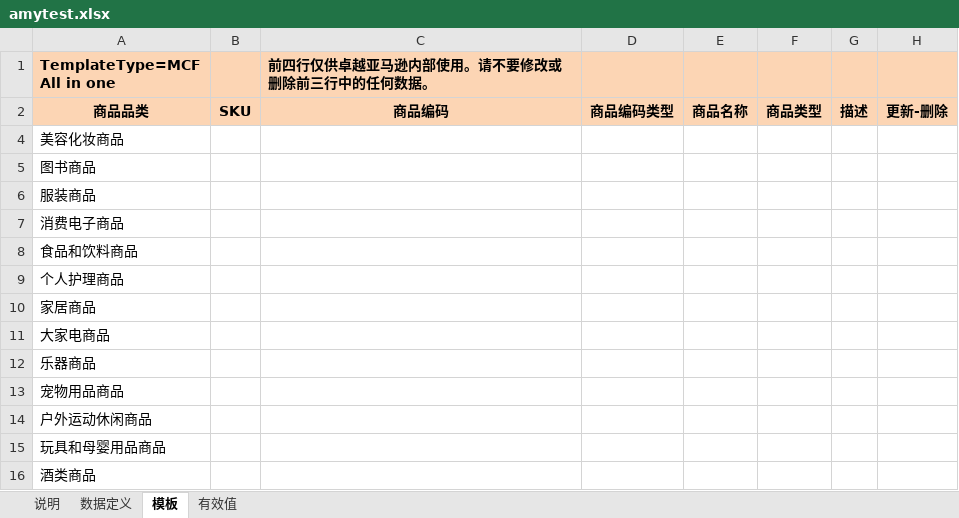
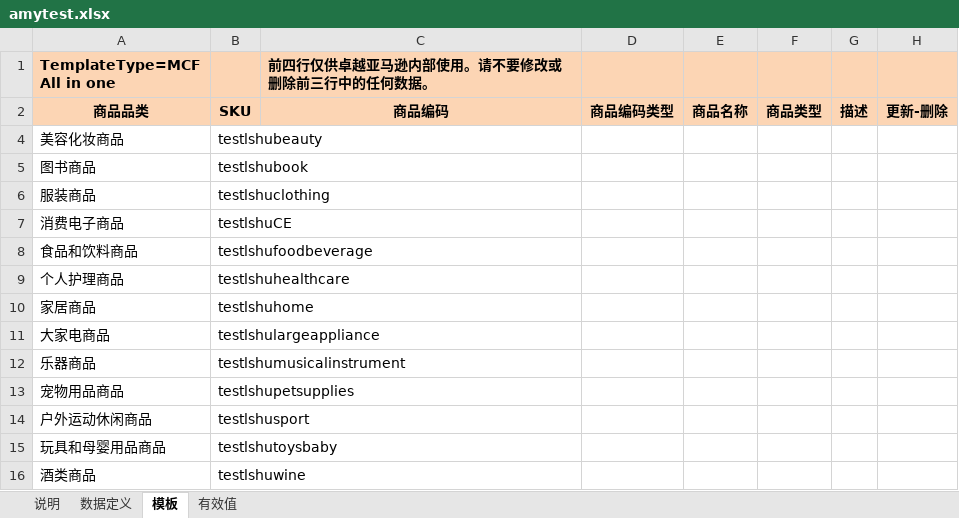
Before and after one commit to tuantuanls/test, an Excel workbook: amytest.xlsx, sheet 模板, drawn as a sheet; only a part is shown; values as stored, in another font and other column widths than the file's, no borders; conditional formats not drawn; the diff names each change by its address in the sheet, - before the commit and + after, or states it on an @@ line.

Commit message:
add sku

```diff
--- a/amytest.xlsx (sheet 模板)
+++ b/amytest.xlsx (sheet 模板)
-B4: (empty)
+B4: testlshubeauty
-B5: (empty)
+B5: testlshubook
-B6: (empty)
+B6: testlshuclothing
-B7: (empty)
+B7: testlshuCE
-B8: (empty)
+B8: testlshufoodbeverage
-B9: (empty)
+B9: testlshuhealthcare
-B10: (empty)
+B10: testlshuhome
-B11: (empty)
+B11: testlshulargeappliance
-B12: (empty)
+B12: testlshumusicalinstrument
-B13: (empty)
+B13: testlshupetsupplies
-B14: (empty)
+B14: testlshusport
-B15: (empty)
+B15: testlshutoysbaby
-B16: (empty)
+B16: testlshuwine
```
